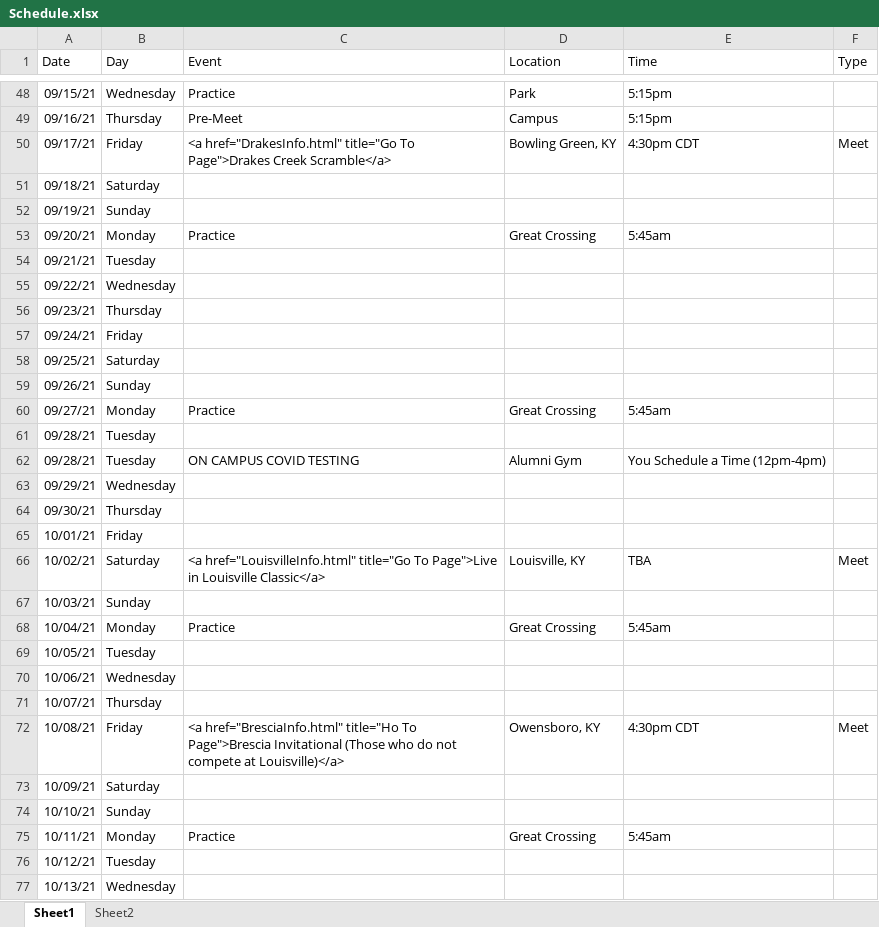
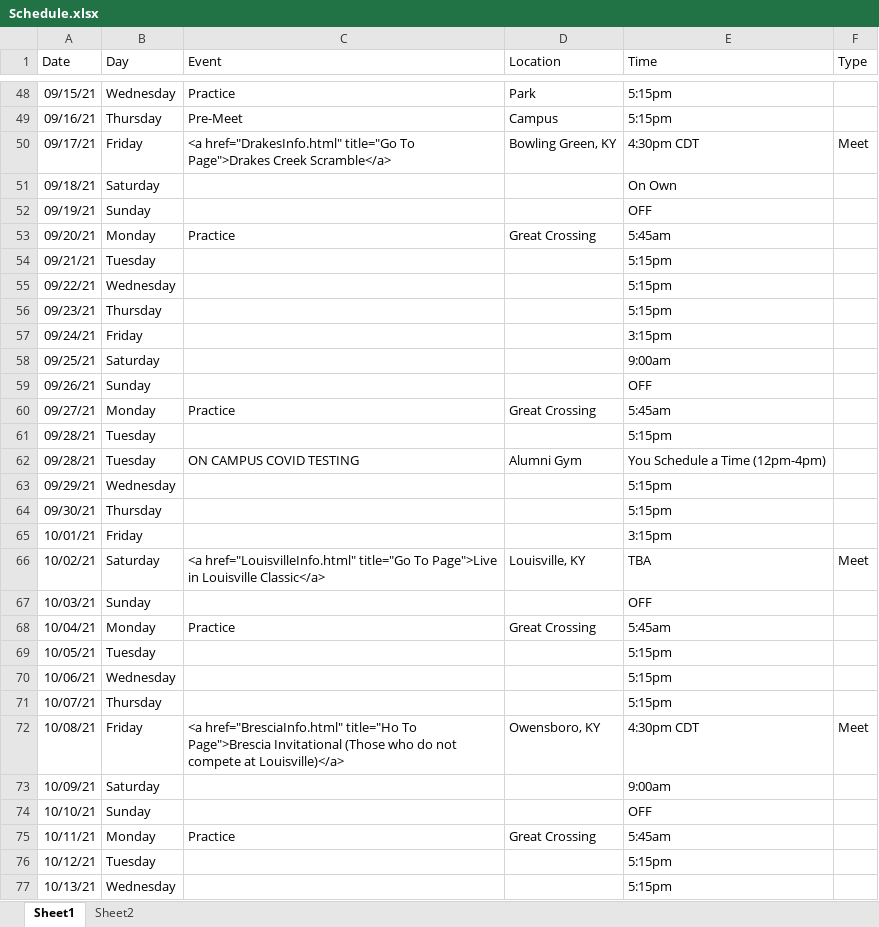
Before and after one commit to gcxcluke/Calendar, an Excel workbook: Schedule.xlsx, sheet Sheet1, drawn as a sheet; only a part is shown, gaps mark what is left out; values as stored, in another font and other column widths than the file's, no borders; the diff covers the shown part only; the diff names each change by its address in the sheet, - before the commit and + after, or states it on an @@ line.

```diff
--- a/Schedule.xlsx (sheet Sheet1)
+++ b/Schedule.xlsx (sheet Sheet1)
-E51 (Time): (empty)
+E51 (Time): On Own
-E52 (Time): (empty)
+E52 (Time): OFF
-E54:E56 (Time): (empty)
+E54:E56 (Time): 5:15pm
-E57 (Time): (empty)
+E57 (Time): 3:15pm
-E58 (Time): (empty)
+E58 (Time): 9:00am
-E59 (Time): (empty)
+E59 (Time): OFF
-E61 (Time): (empty)
+E61 (Time): 5:15pm
-E63:E64 (Time): (empty)
+E63:E64 (Time): 5:15pm
-E65 (Time): (empty)
+E65 (Time): 3:15pm
-E67 (Time): (empty)
+E67 (Time): OFF
-E69:E71 (Time): (empty)
+E69:E71 (Time): 5:15pm
-E73 (Time): (empty)
+E73 (Time): 9:00am
-E74 (Time): (empty)
+E74 (Time): OFF
-E76:E77 (Time): (empty)
+E76:E77 (Time): 5:15pm
```
Also changed, not shown: 26 edited cells elsewhere in this sheet, 1 other file.
